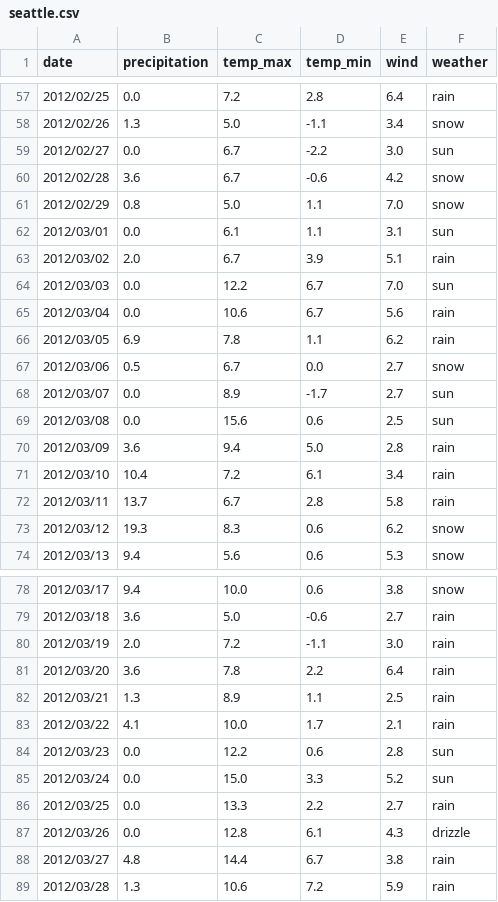
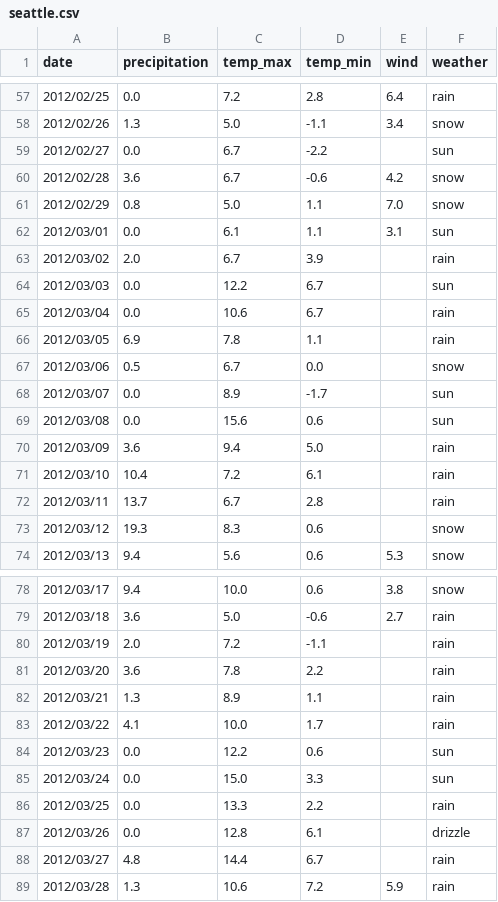
Before and after one commit to datagraft/data-fixer, a CSV file: src/data/seattle.csv, drawn as a sheet; only a part is shown, gaps mark what is left out; the diff covers the shown part only.

```diff
--- a/src/data/seattle.csv
+++ b/src/data/seattle.csv
@@ -58,3 +58,3 @@ date,precipitation,temp_max,temp_min,wind,weather
 2012/02/26,1.3,5.0,-1.1,3.4,snow
-2012/02/27,0.0,6.7,-2.2,3.0,sun
+2012/02/27,0.0,6.7,-2.2,,sun
 2012/02/28,3.6,6.7,-0.6,4.2,snow
@@ -62,13 +62,13 @@ date,precipitation,temp_max,temp_min,wind,weather
 2012/03/01,0.0,6.1,1.1,3.1,sun
-2012/03/02,2.0,6.7,3.9,5.1,rain
-2012/03/03,0.0,12.2,6.7,7.0,sun
-2012/03/04,0.0,10.6,6.7,5.6,rain
-2012/03/05,6.9,7.8,1.1,6.2,rain
-2012/03/06,0.5,6.7,0.0,2.7,snow
-2012/03/07,0.0,8.9,-1.7,2.7,sun
-2012/03/08,0.0,15.6,0.6,2.5,sun
-2012/03/09,3.6,9.4,5.0,2.8,rain
-2012/03/10,10.4,7.2,6.1,3.4,rain
-2012/03/11,13.7,6.7,2.8,5.8,rain
-2012/03/12,19.3,8.3,0.6,6.2,snow
+2012/03/02,2.0,6.7,3.9,,rain
+2012/03/03,0.0,12.2,6.7,,sun
+2012/03/04,0.0,10.6,6.7,,rain
+2012/03/05,6.9,7.8,1.1,,rain
+2012/03/06,0.5,6.7,0.0,,snow
+2012/03/07,0.0,8.9,-1.7,,sun
+2012/03/08,0.0,15.6,0.6,,sun
+2012/03/09,3.6,9.4,5.0,,rain
+2012/03/10,10.4,7.2,6.1,,rain
+2012/03/11,13.7,6.7,2.8,,rain
+2012/03/12,19.3,8.3,0.6,,snow
 2012/03/13,9.4,5.6,0.6,5.3,snow
@@ -79,11 +79,11 @@ date,precipitation,temp_max,temp_min,wind,weather
 2012/03/18,3.6,5.0,-0.6,2.7,rain
-2012/03/19,2.0,7.2,-1.1,3.0,rain
-2012/03/20,3.6,7.8,2.2,6.4,rain
-2012/03/21,1.3,8.9,1.1,2.5,rain
-2012/03/22,4.1,10.0,1.7,2.1,rain
-2012/03/23,0.0,12.2,0.6,2.8,sun
-2012/03/24,0.0,15.0,3.3,5.2,sun
-2012/03/25,0.0,13.3,2.2,2.7,rain
-2012/03/26,0.0,12.8,6.1,4.3,drizzle
-2012/03/27,4.8,14.4,6.7,3.8,rain
+2012/03/19,2.0,7.2,-1.1,,rain
+2012/03/20,3.6,7.8,2.2,,rain
+2012/03/21,1.3,8.9,1.1,,rain
+2012/03/22,4.1,10.0,1.7,,rain
+2012/03/23,0.0,12.2,0.6,,sun
+2012/03/24,0.0,15.0,3.3,,sun
+2012/03/25,0.0,13.3,2.2,,rain
+2012/03/26,0.0,12.8,6.1,,drizzle
+2012/03/27,4.8,14.4,6.7,,rain
 2012/03/28,1.3,10.6,7.2,5.9,rain
```
Also changed, not shown: 36 edited cells elsewhere in this file, 9 other files.
